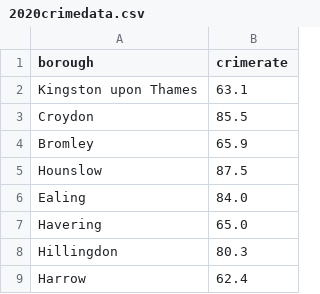
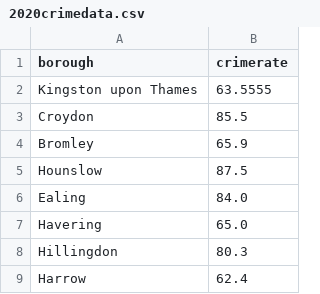
Before and after one commit to ammelosman1/web, a CSV file: 2020crimedata.csv, drawn as a sheet; only a part is shown.

Commit message:
Update 2020crimedata.csv

```diff
--- a/2020crimedata.csv
+++ b/2020crimedata.csv
@@ -1,3 +1,3 @@
 borough,crimerate
-Kingston upon Thames,63.1
+Kingston upon Thames,63.5555
 Croydon,85.5
```
